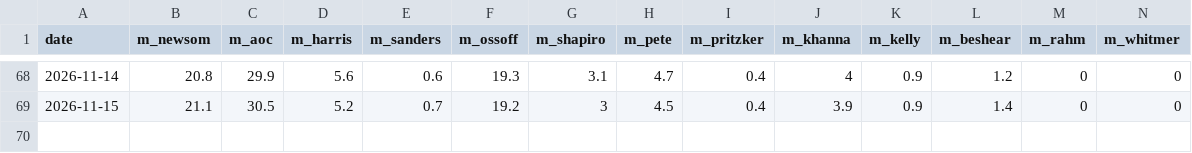
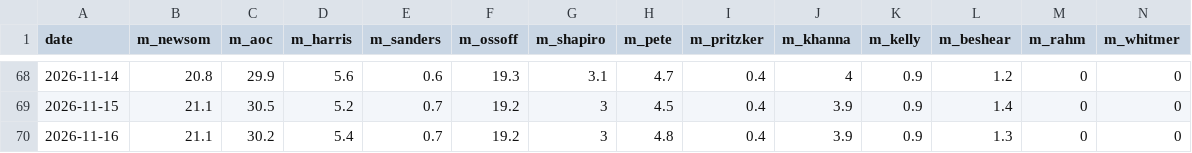
Before and after one commit to driscollglobe/2028-machine, a CSV file: history.csv, drawn as a sheet; only a part is shown, gaps mark what is left out; rows hold the shown columns only; the diff names each change by its address in the sheet, - before the commit and + after, or states it on an @@ line.

```diff
--- a/history.csv
+++ b/history.csv
+row 70: 2026-11-16 | 21.1 | 30.2 | 5.4 | 0.7 | 19.2 | 3 | 4.8 | 0.4 | 3.9 | 0.9 | 1.3 | 0 | 0
```
Also changed, not shown: attention.csv, polls.csv, 30 other files.
